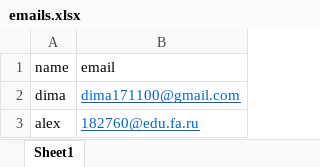
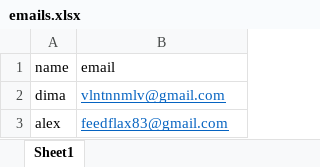
Before and after one commit to vlntnnmlv/candy_parser, an Excel workbook: emails.xlsx, sheet Sheet1, drawn as a sheet; values as stored, in another font and other column widths than the file's, no borders; the diff names each change by its address in the sheet, - before the commit and + after, or states it on an @@ line.

```diff
--- a/emails.xlsx (sheet Sheet1)
+++ b/emails.xlsx (sheet Sheet1)
-B2 (email): dima171100@gmail.com
+B2 (email): vlntnnmlv@gmail.com
-B3 (email): 182760@edu.fa.ru
+B3 (email): feedflax83@gmail.com
```
Also changed, not shown: 7 other files.
